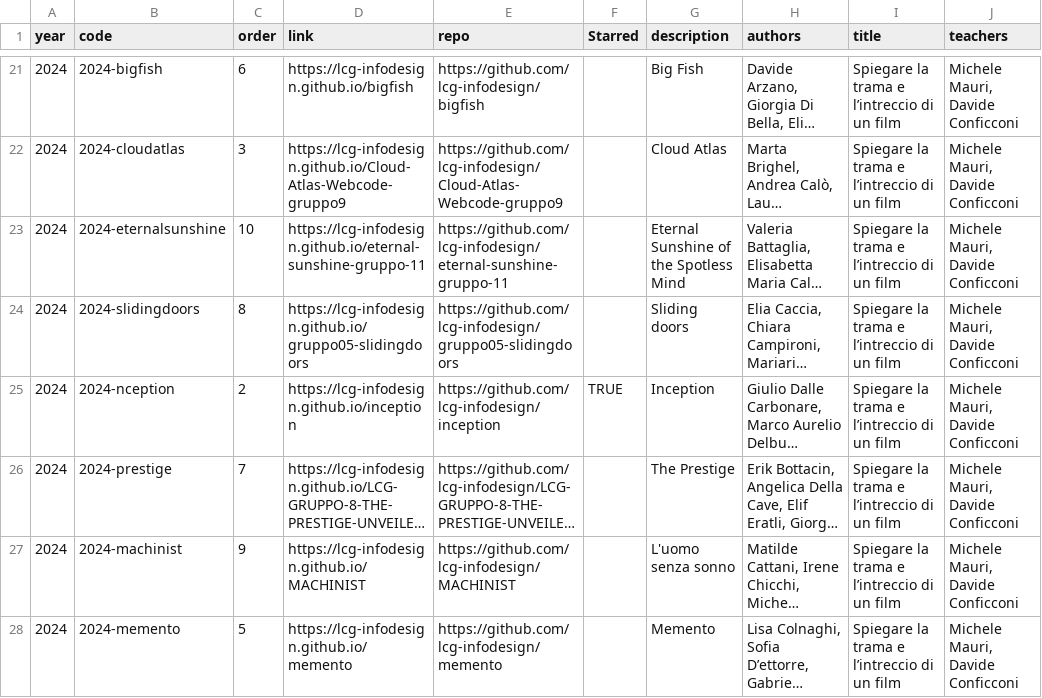
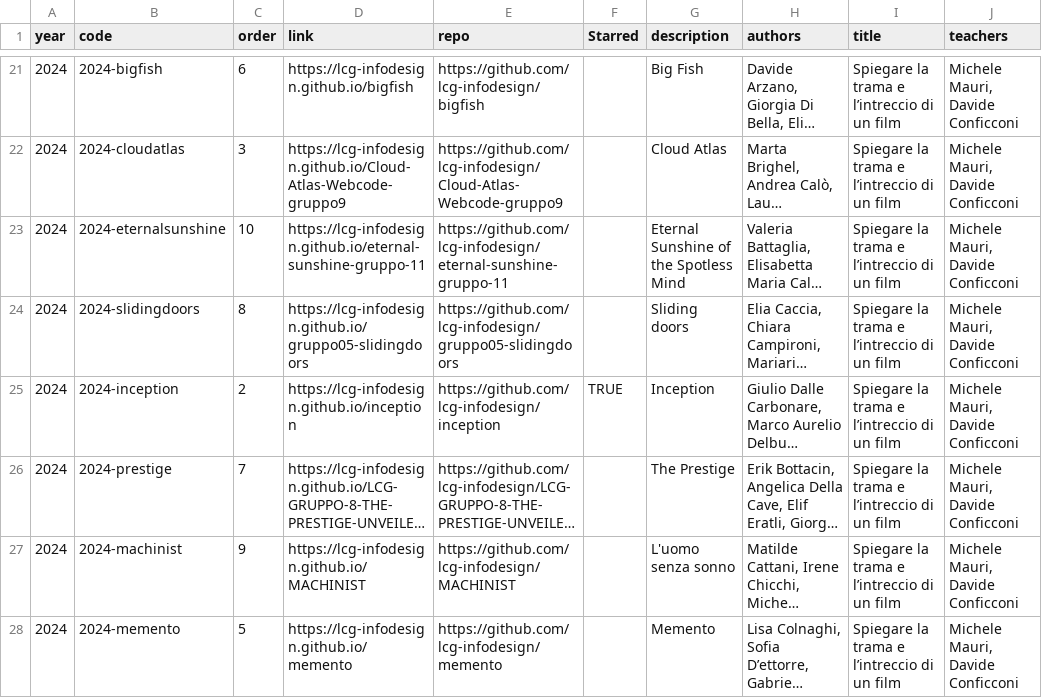
Before and after one commit to laboratorio-computergrafica/laboratorio-computergrafica.github.io, a CSV file: sections/infodesign/lcg-infodesign-projects.csv, drawn as a sheet; only a part is shown, gaps mark what is left out; long unchanged cells end in …; the diff names each change by its address in the sheet, - before the commit and + after, or states it on an @@ line.

```diff
--- a/sections/infodesign/lcg-infodesign-projects.csv
+++ b/sections/infodesign/lcg-infodesign-projects.csv
-B25 (code): 2024-nception
+B25 (code): 2024-inception
```
Also changed, not shown: 24 other files.
